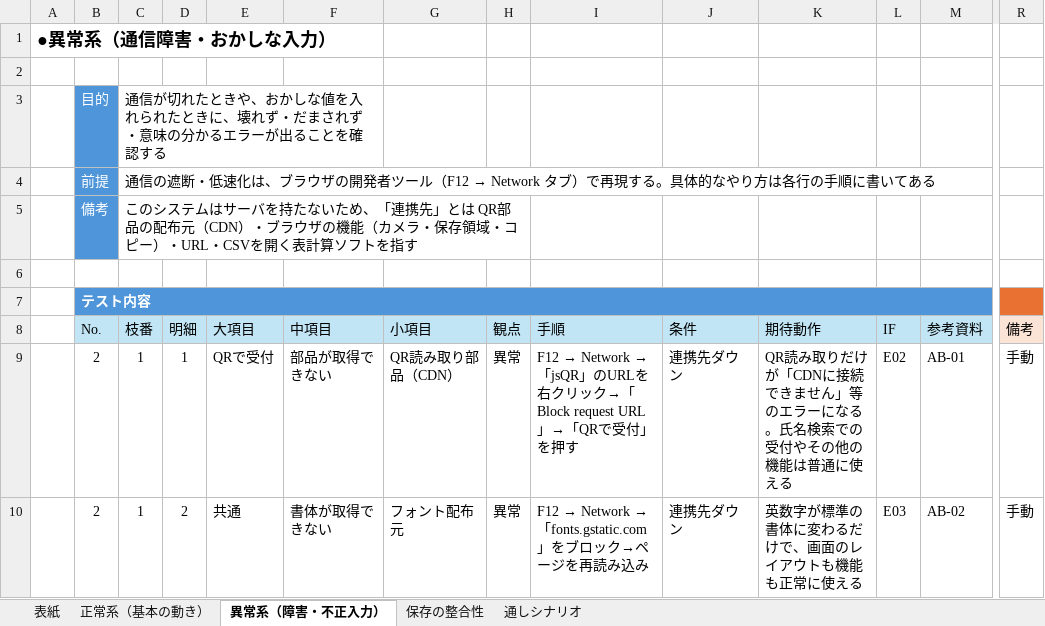
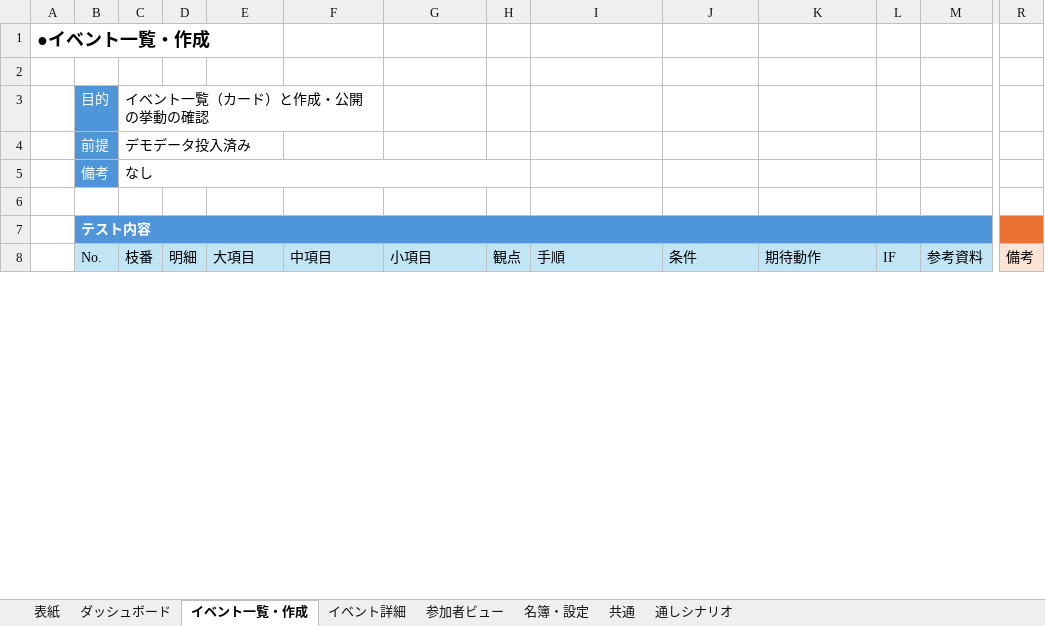
Before and after one commit to Neo-Oi/neo_event_tool, an Excel workbook: docs/結合試験項目一覧.xlsx, sheet イベント一覧・作成, drawn as a sheet; only a part is shown, gaps mark what is left out; values as stored, in another font and other column widths than the file's, no borders; table styles not drawn; removed rows and columns are numbered as before the commit, all else as after; rows hold the shown columns only; the diff covers the shown part only; the diff names each change by its address in the sheet, - before the commit and + after, or states it on an @@ line.

```diff
--- a/docs/結合試験項目一覧.xlsx (sheet イベント一覧・作成)
+++ b/docs/結合試験項目一覧.xlsx (sheet イベント一覧・作成)
-sheet tab: 正常系（基本の動き）
+sheet tab: ダッシュボード
-sheet tab: 異常系（障害・不正入力）
+sheet tab: イベント一覧・作成
-sheet tab: 保存の整合性
+sheet tab: イベント詳細
+sheet tab: 参加者ビュー
+sheet tab: 名簿・設定
+sheet tab: 共通
-A1: ●異常系（通信障害・おかしな入力）
+A1: ●イベント一覧・作成
-C3 (枝番): 通信が切れたときや、おかしな値を入れられたときに、壊れず・だまされず・意味の分かるエラーが出ることを確認する
+C3 (枝番): イベント一覧（カード）と作成・公開の挙動の確認
@@ C4 (枝番): 通信の遮断・低速化は、ブラウザの開発者ツール（F12 → Network タブ）で再現する。具体的なやり方は各行の手順に書いてある → デモデータ投入済み @@
-C5 (枝番): このシステムはサーバを持たないため、「連携先」とは QR部品の配布元（CDN）・ブラウザの機能（カメラ・保存領域・コピー）・URL・CSVを開く表計算ソフトを指す
+C5 (枝番): なし
-row 9:  | 2 | 1 | 1 | QRで受付 | 部品が取得できない | QR読み取り部品（CDN） | 異常 | F12 → Network → 「jsQR」のURLを右クリック→「Block request URL」→「QRで受付」を押す | 連携先ダウン | QR読み取りだけが「CDNに接続できません」等のエラーになる。氏名検索での受付やその他の機能は普通に使える | E02 | AB-01 | 手動
-row 10:  | 2 | 1 | 2 | 共通 | 書体が取得できない | フォント配布元 | 異常 | F12 → Network → 「fonts.gstatic.com」をブロック→ページを再読み込み | 連携先ダウン | 英数字が標準の書体に変わるだけで、画面のレイアウトも機能も正常に使える | E03 | AB-02 | 手動
```
Also changed, not shown: 13 added rows and 18 removed rows elsewhere in this sheet, sheet イベント詳細, sheet ダッシュボード, sheet 通しシナリオ.
